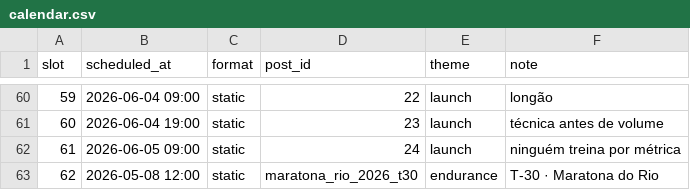
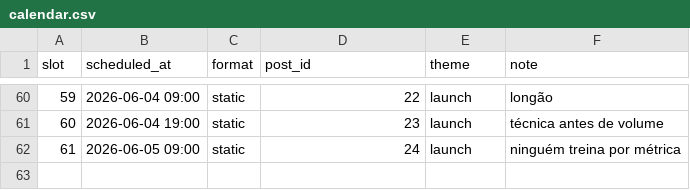
Before and after one commit to mergeappbr/merge-instagram-publisher, a CSV file: content/calendar.csv, drawn as a sheet; only a part is shown, gaps mark what is left out; the diff names each change by its address in the sheet, - before the commit and + after, or states it on an @@ line.

```diff
--- a/content/calendar.csv
+++ b/content/calendar.csv
-row 63: 62 | 2026-05-08 12:00 | static | maratona_rio_2026_t30 | endurance | T-30 · Maratona do Rio
```
Also changed, not shown: 4 other files.
